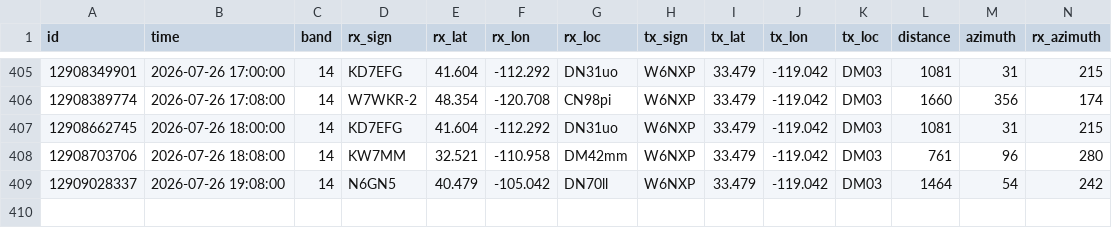
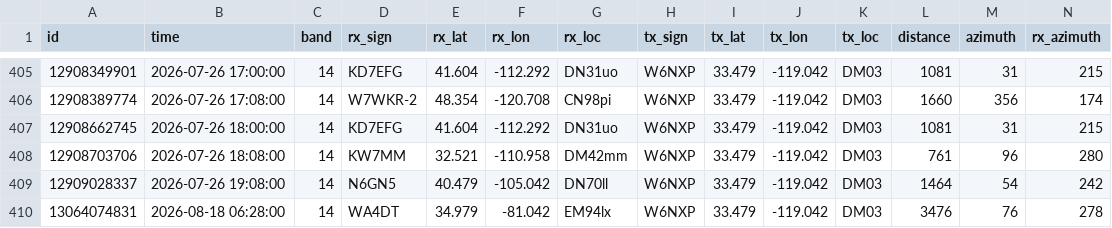
Before and after one commit to meslane/PicoBalloon, a CSV file: tracker/wspr.csv, drawn as a sheet; only a part is shown, gaps mark what is left out; rows hold the shown columns only; the diff names each change by its address in the sheet, - before the commit and + after, or states it on an @@ line.

```diff
--- a/tracker/wspr.csv
+++ b/tracker/wspr.csv
+row 410: 13064074831 | 2026-08-18 06:28:00 | 14 | WA4DT | 34.979 | -81.042 | EM94lx | W6NXP | 33.479 | -119.042 | DM03 | 3476 | 76 | 278
```
Also changed, not shown: 1 other file.
